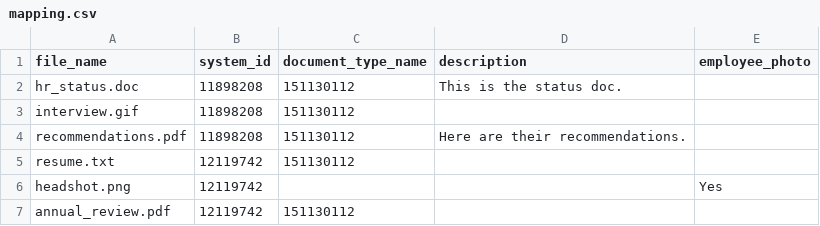
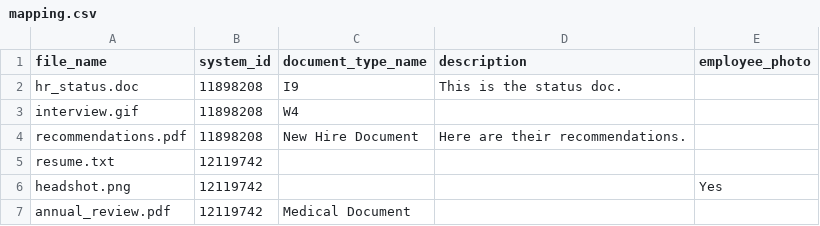
Before and after one commit to BerganKDV/k-pay_file_uploader, a CSV file: public/images/mapping.csv, drawn as a sheet.

Commit message:
Better example file

```diff
--- a/public/images/mapping.csv
+++ b/public/images/mapping.csv
@@ -1,7 +1,7 @@
 file_name,system_id,document_type_name,description,employee_photo
-hr_status.doc,11898208,151130112,This is the status doc.,
-interview.gif,11898208,151130112,,
-recommendations.pdf,11898208,151130112,Here are their recommendations.,
-resume.txt,12119742,151130112,,
+hr_status.doc,11898208,I9,This is the status doc.,
+interview.gif,11898208,W4,,
+recommendations.pdf,11898208,New Hire Document,Here are their recommendations.,
+resume.txt,12119742,,,
 headshot.png,12119742,,,Yes
-annual_review.pdf,12119742,151130112,,
+annual_review.pdf,12119742,Medical Document,,
```
